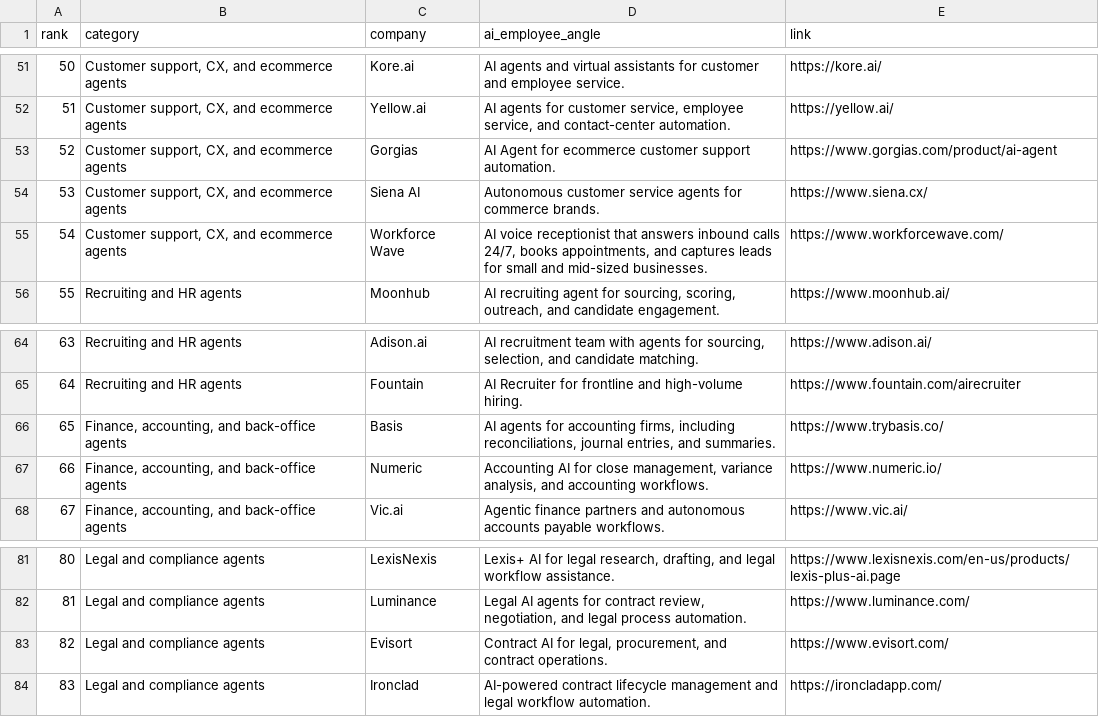
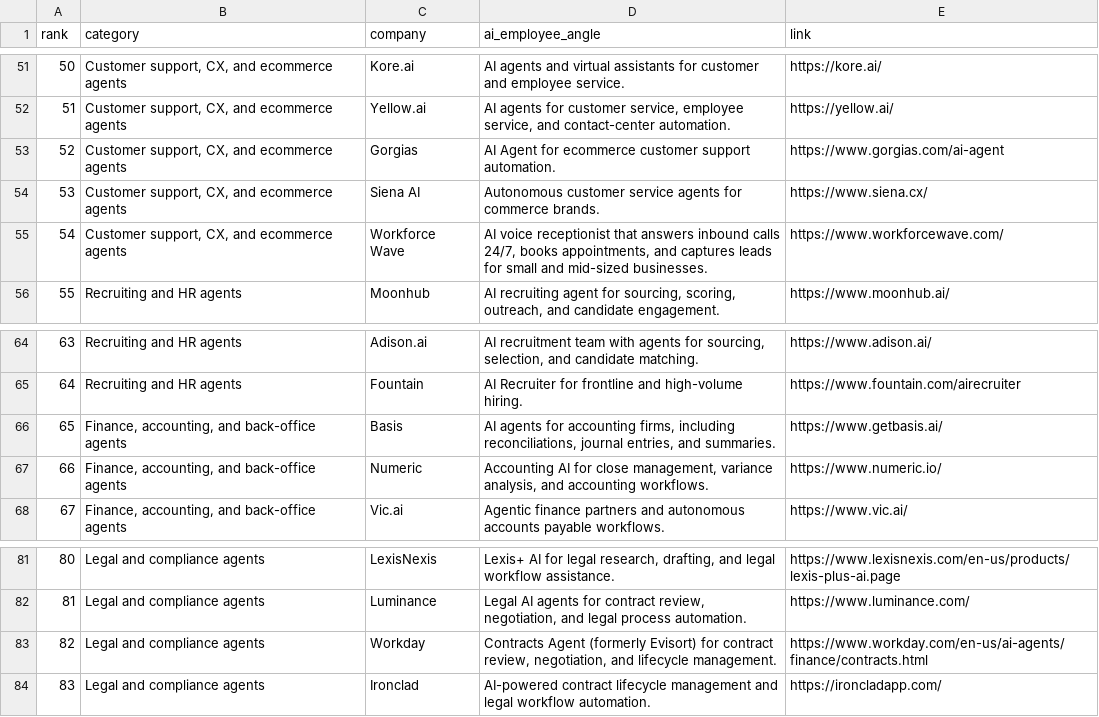
Before and after one commit to akshitkrnagpal/awesome-ai-employees, a CSV file: data/companies.csv, drawn as a sheet; only a part is shown, gaps mark what is left out.

```diff
--- a/data/companies.csv
+++ b/data/companies.csv
@@ -52,3 +52,3 @@
 "51","Customer support, CX, and ecommerce agents","Yellow.ai","AI agents for customer service, employee service, and contact-center automation.","https://yellow.ai/"
-"52","Customer support, CX, and ecommerce agents","Gorgias","AI Agent for ecommerce customer support automation.","https://www.gorgias.com/product/ai-agent"
+"52","Customer support, CX, and ecommerce agents","Gorgias","AI Agent for ecommerce customer support automation.","https://www.gorgias.com/ai-agent"
 "53","Customer support, CX, and ecommerce agents","Siena AI","Autonomous customer service agents for commerce brands.","https://www.siena.cx/"
@@ -65,3 +65,3 @@
 "64","Recruiting and HR agents","Fountain","AI Recruiter for frontline and high-volume hiring.","https://www.fountain.com/airecruiter"
-"65","Finance, accounting, and back-office agents","Basis","AI agents for accounting firms, including reconciliations, journal entries, and summaries.","https://www.trybasis.co/"
+"65","Finance, accounting, and back-office agents","Basis","AI agents for accounting firms, including reconciliations, journal entries, and summaries.","https://www.getbasis.ai/"
 "66","Finance, accounting, and back-office agents","Numeric","Accounting AI for close management, variance analysis, and accounting workflows.","https://www.numeric.io/"
@@ -82,3 +82,3 @@
 "81","Legal and compliance agents","Luminance","Legal AI agents for contract review, negotiation, and legal process automation.","https://www.luminance.com/"
-"82","Legal and compliance agents","Evisort","Contract AI for legal, procurement, and contract operations.","https://www.evisort.com/"
+"82","Legal and compliance agents","Workday","Contracts Agent (formerly Evisort) for contract review, negotiation, and lifecycle management.","https://www.workday.com/en-us/ai-agents/finance/contracts.html"
 "83","Legal and compliance agents","Ironclad","AI-powered contract lifecycle management and legal workflow automation.","https://ironcladapp.com/"
```
Also changed, not shown: 2 other files.
